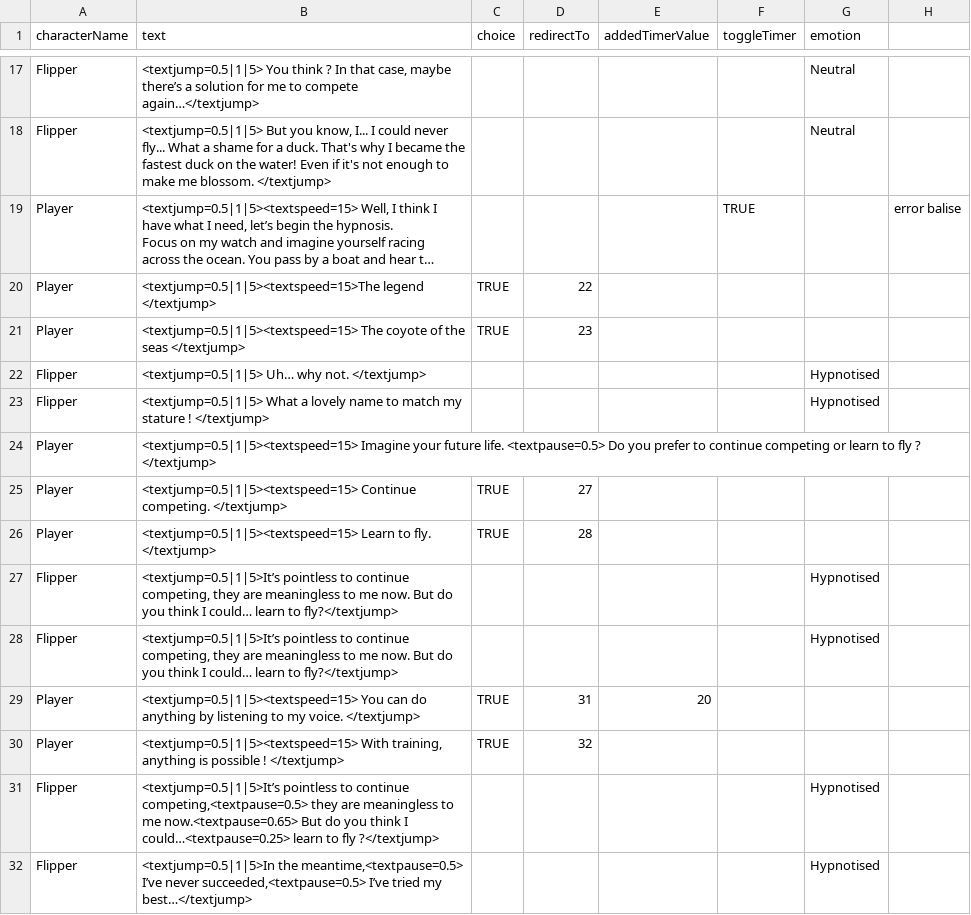
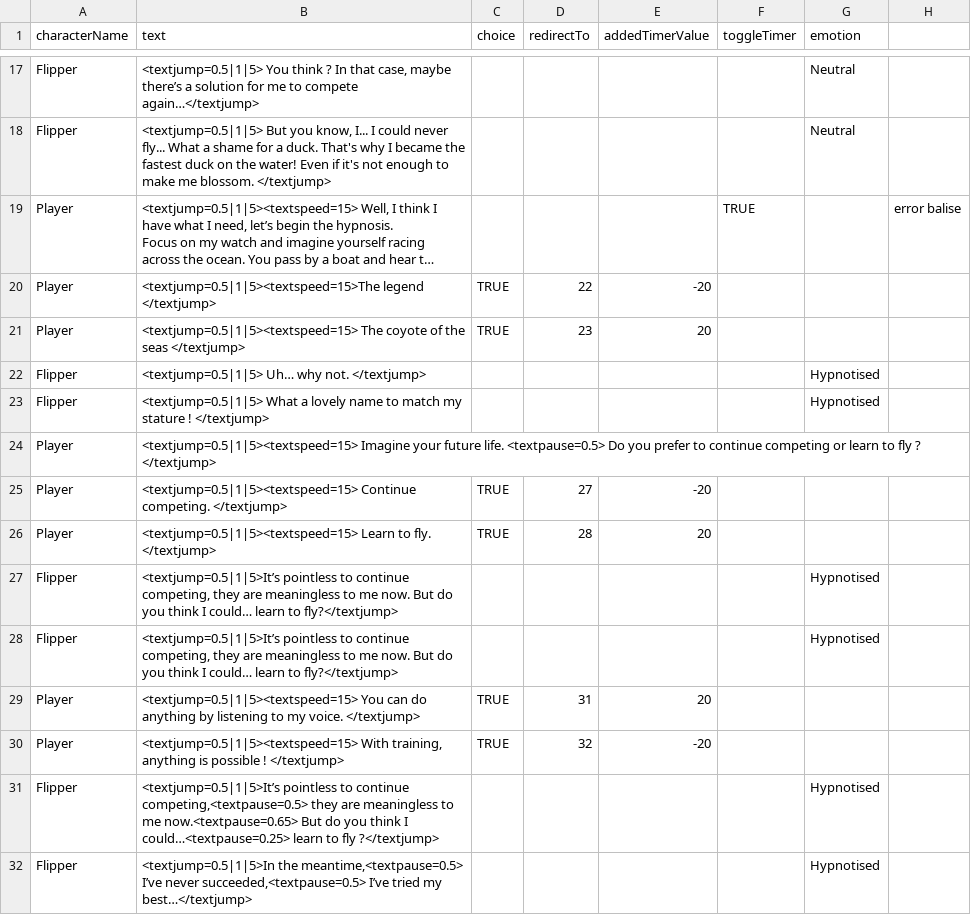
Before and after one commit to Selsanat/Project-ALT_CTRL-Lima, a CSV file: Project-ALT_CTRL-Lima/Assets/Sprites/Characters/Flipper/Flipper.csv, drawn as a sheet; only a part is shown, gaps mark what is left out; long unchanged cells end in …; the diff names each change by its address in the sheet, - before the commit and + after, or states it on an @@ line.

```diff
--- a/Project-ALT_CTRL-Lima/Assets/Sprites/Characters/Flipper/Flipper.csv
+++ b/Project-ALT_CTRL-Lima/Assets/Sprites/Characters/Flipper/Flipper.csv
-E20 (addedTimerValue): (empty)
+E20 (addedTimerValue): -20
-E21 (addedTimerValue): (empty)
+E21 (addedTimerValue): 20
-E25 (addedTimerValue): (empty)
+E25 (addedTimerValue): -20
-E26 (addedTimerValue): (empty)
+E26 (addedTimerValue): 20
-E30 (addedTimerValue): (empty)
+E30 (addedTimerValue): -20
```
Also changed, not shown: Project-ALT_CTRL-Lima/Assets/Sprites/Characters/Emile/Emile.csv, Project-ALT_CTRL-Lima/Assets/Sprites/Characters/MrCostard/MrCostard.csv, 7 other files.
